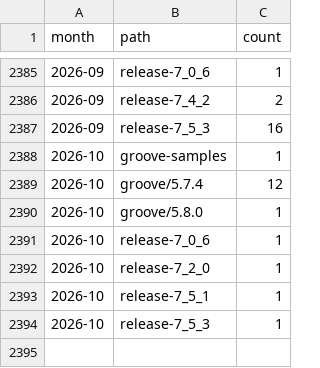
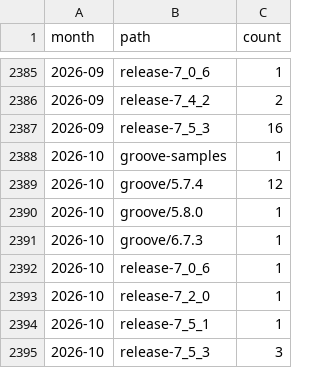
Before and after one commit to nl-utwente-groove/download-stats, a CSV file: sourceforge-monthly.csv, drawn as a sheet; only a part is shown, gaps mark what is left out.

```diff
--- a/sourceforge-monthly.csv
+++ b/sourceforge-monthly.csv
@@ -2390,2 +2390,3 @@ month,path,count
 2026-10,groove/5.8.0,1
+2026-10,groove/6.7.3,1
 2026-10,release-7_0_6,1
@@ -2393,2 +2394,2 @@ month,path,count
 2026-10,release-7_5_1,1
-2026-10,release-7_5_3,1
+2026-10,release-7_5_3,3
```
Also changed, not shown: snapshots.csv, 1 other file.
